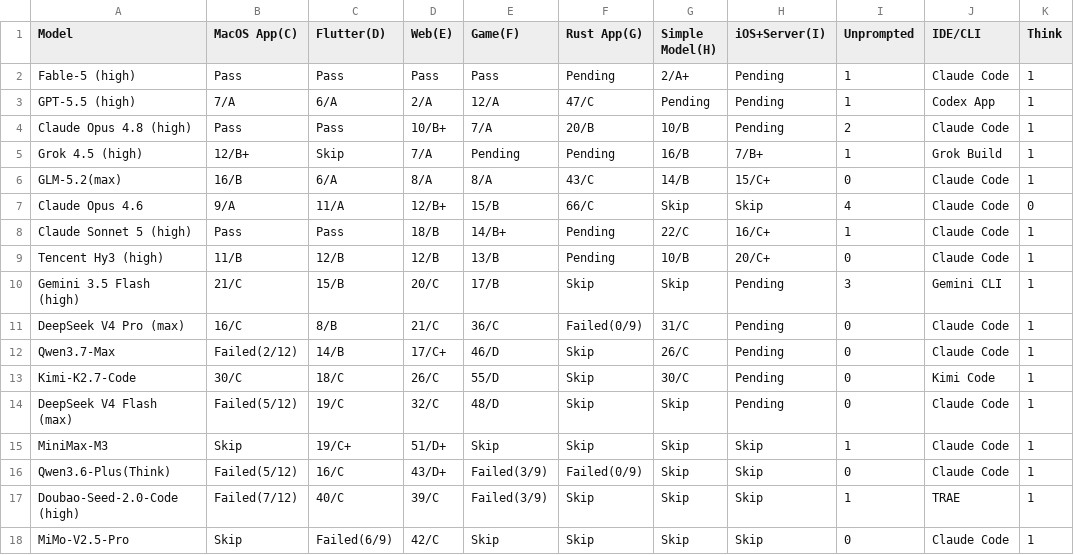
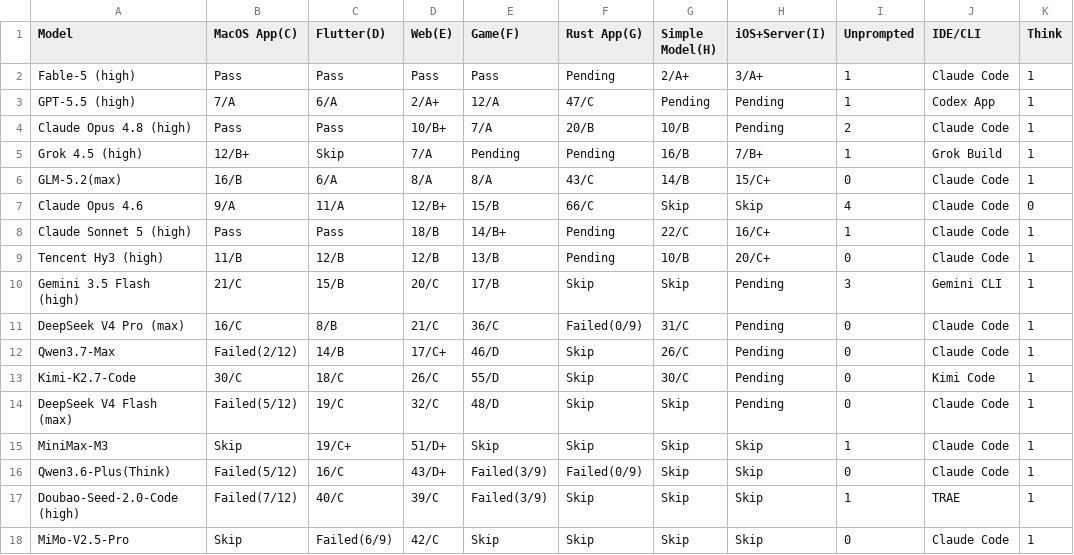
Before and after one commit to sowelswl/llm_benchmark, a CSV file: docs/data/code_v3/2026-07.csv, drawn as a sheet.

Commit message:
update code v3

```diff
--- a/docs/data/code_v3/2026-07.csv
+++ b/docs/data/code_v3/2026-07.csv
@@ -1,4 +1,4 @@
 "Model","MacOS App(C)","Flutter(D)","Web(E)","Game(F)","Rust App(G)","Simple Model(H)","iOS+Server(I)","Unprompted","IDE/CLI","Think"
-"Fable-5 (high)","Pass","Pass","Pass","Pass","Pending","2/A+","Pending","1","Claude Code","1"
-"GPT-5.5 (high)","7/A","6/A","2/A","12/A","47/C","Pending","Pending","1","Codex App","1"
+"Fable-5 (high)","Pass","Pass","Pass","Pass","Pending","2/A+","3/A+","1","Claude Code","1"
+"GPT-5.5 (high)","7/A","6/A","2/A+","12/A","47/C","Pending","Pending","1","Codex App","1"
 "Claude Opus 4.8 (high)","Pass","Pass","10/B+","7/A","20/B","10/B","Pending","2","Claude Code","1"
```
